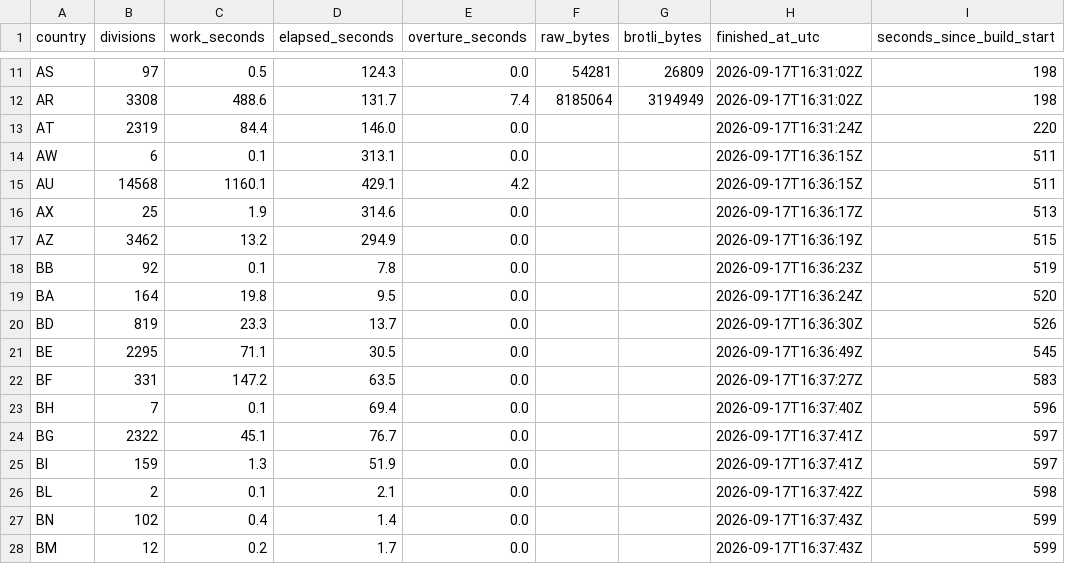
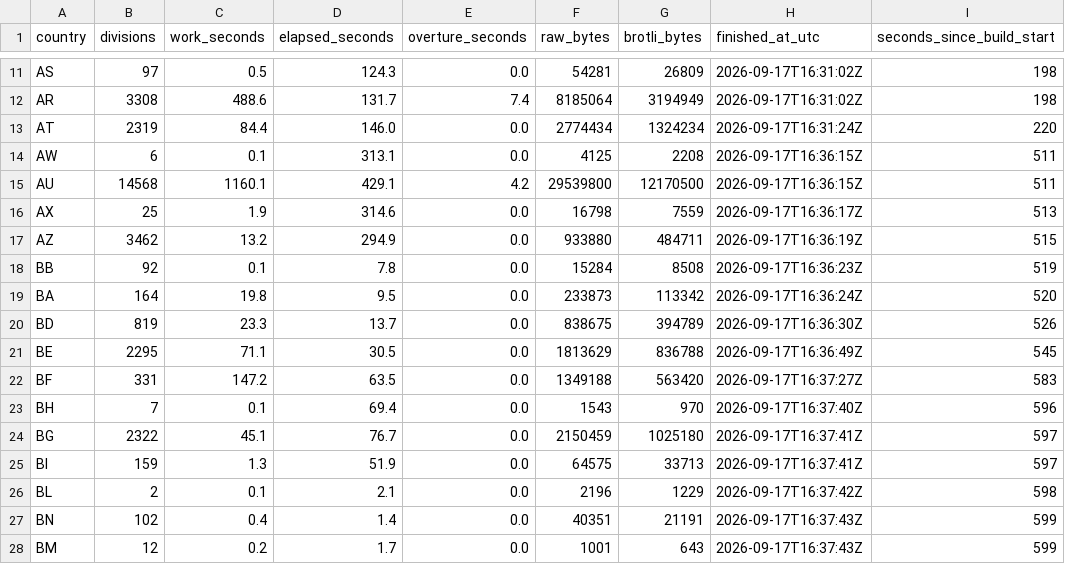
Before and after one commit to dellarosamarco/mappy-map, a CSV file: h3-geography/2026-08-19.0/build-timing.csv, drawn as a sheet; only a part is shown, gaps mark what is left out; the diff covers the shown part only.

```diff
--- a/h3-geography/2026-08-19.0/build-timing.csv
+++ b/h3-geography/2026-08-19.0/build-timing.csv
@@ -12,17 +12,17 @@ AS,97,0.5,124.3,0.0,54281,26809,2026-09-17T16:31:02Z,198
 AR,3308,488.6,131.7,7.4,8185064,3194949,2026-09-17T16:31:02Z,198
-AT,2319,84.4,146.0,0.0,,,2026-09-17T16:31:24Z,220
-AW,6,0.1,313.1,0.0,,,2026-09-17T16:36:15Z,511
-AU,14568,1160.1,429.1,4.2,,,2026-09-17T16:36:15Z,511
-AX,25,1.9,314.6,0.0,,,2026-09-17T16:36:17Z,513
-AZ,3462,13.2,294.9,0.0,,,2026-09-17T16:36:19Z,515
-BB,92,0.1,7.8,0.0,,,2026-09-17T16:36:23Z,519
-BA,164,19.8,9.5,0.0,,,2026-09-17T16:36:24Z,520
-BD,819,23.3,13.7,0.0,,,2026-09-17T16:36:30Z,526
-BE,2295,71.1,30.5,0.0,,,2026-09-17T16:36:49Z,545
-BF,331,147.2,63.5,0.0,,,2026-09-17T16:37:27Z,583
-BH,7,0.1,69.4,0.0,,,2026-09-17T16:37:40Z,596
-BG,2322,45.1,76.7,0.0,,,2026-09-17T16:37:41Z,597
-BI,159,1.3,51.9,0.0,,,2026-09-17T16:37:41Z,597
-BL,2,0.1,2.1,0.0,,,2026-09-17T16:37:42Z,598
-BN,102,0.4,1.4,0.0,,,2026-09-17T16:37:43Z,599
-BM,12,0.2,1.7,0.0,,,2026-09-17T16:37:43Z,599
+AT,2319,84.4,146.0,0.0,2774434,1324234,2026-09-17T16:31:24Z,220
+AW,6,0.1,313.1,0.0,4125,2208,2026-09-17T16:36:15Z,511
+AU,14568,1160.1,429.1,4.2,29539800,12170500,2026-09-17T16:36:15Z,511
+AX,25,1.9,314.6,0.0,16798,7559,2026-09-17T16:36:17Z,513
+AZ,3462,13.2,294.9,0.0,933880,484711,2026-09-17T16:36:19Z,515
+BB,92,0.1,7.8,0.0,15284,8508,2026-09-17T16:36:23Z,519
+BA,164,19.8,9.5,0.0,233873,113342,2026-09-17T16:36:24Z,520
+BD,819,23.3,13.7,0.0,838675,394789,2026-09-17T16:36:30Z,526
+BE,2295,71.1,30.5,0.0,1813629,836788,2026-09-17T16:36:49Z,545
+BF,331,147.2,63.5,0.0,1349188,563420,2026-09-17T16:37:27Z,583
+BH,7,0.1,69.4,0.0,1543,970,2026-09-17T16:37:40Z,596
+BG,2322,45.1,76.7,0.0,2150459,1025180,2026-09-17T16:37:41Z,597
+BI,159,1.3,51.9,0.0,64575,33713,2026-09-17T16:37:41Z,597
+BL,2,0.1,2.1,0.0,2196,1229,2026-09-17T16:37:42Z,598
+BN,102,0.4,1.4,0.0,40351,21191,2026-09-17T16:37:43Z,599
+BM,12,0.2,1.7,0.0,1001,643,2026-09-17T16:37:43Z,599
```
Also changed, not shown: 36 edited cells elsewhere in this file, 2 other files.
